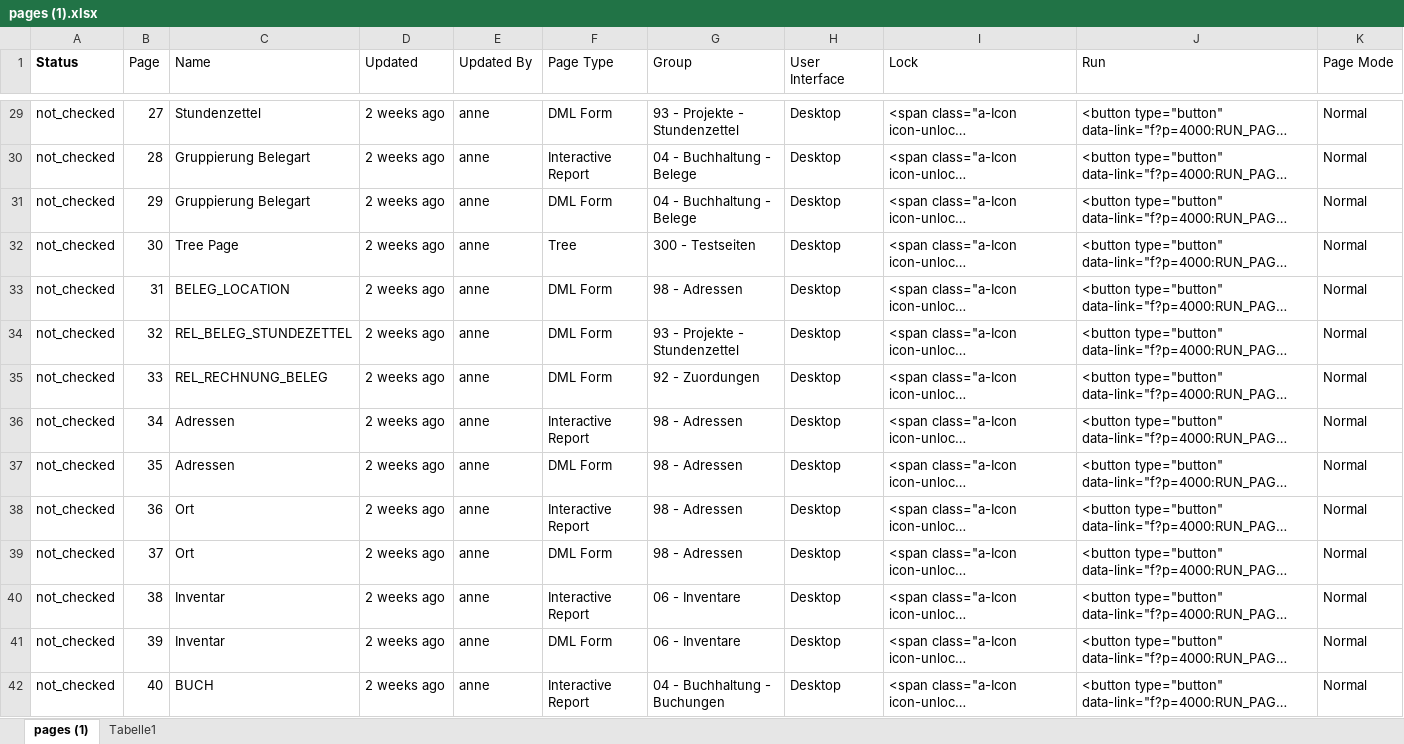
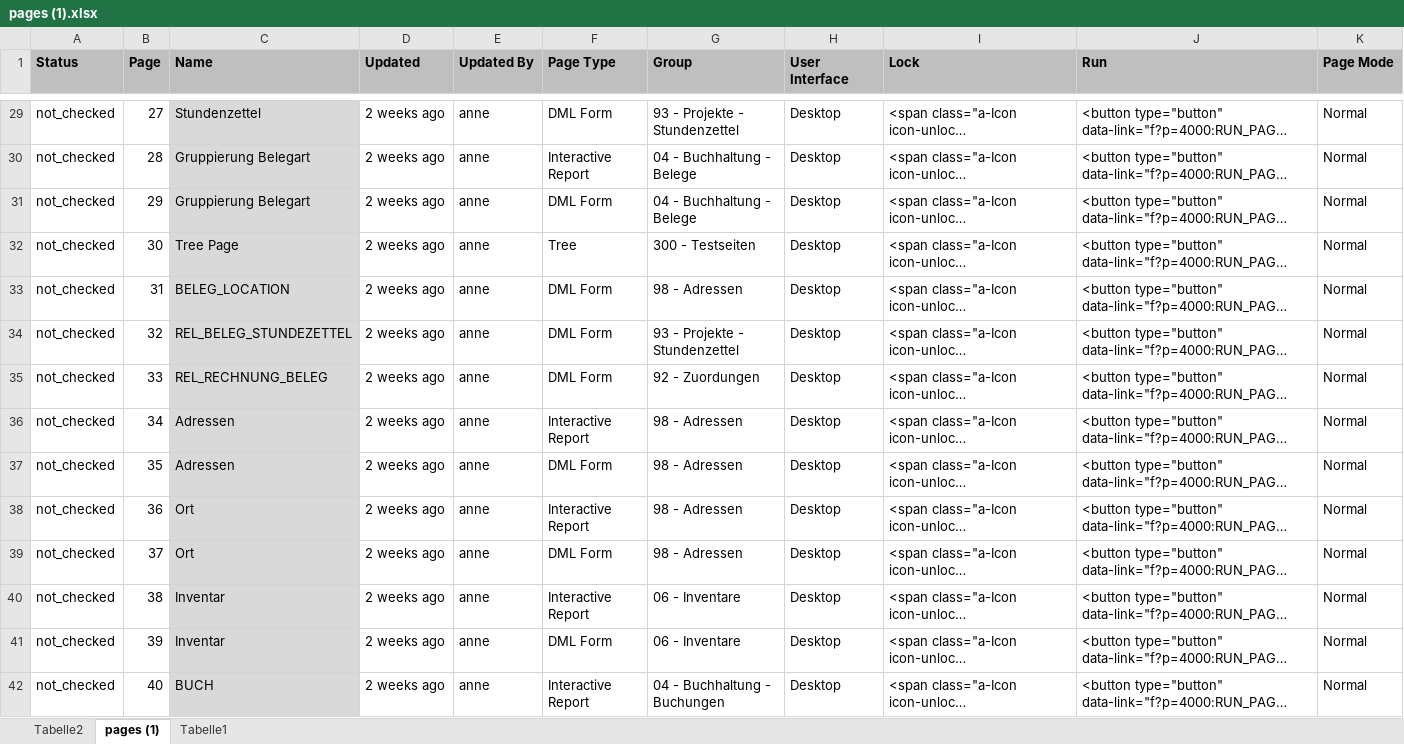
Before and after one commit to anneri51/comp, an Excel workbook: Juni_2020/pages (1).xlsx, sheet pages (1), drawn as a sheet; only a part is shown, gaps mark what is left out; long unchanged cells end in …; values as stored, in another font and other column widths than the file's, no borders; conditional formats not drawn; the diff covers the shown part only; the diff names each change by its address in the sheet, - before the commit and + after, or states it on an @@ line.

```diff
--- a/Juni_2020/pages (1).xlsx (sheet pages (1))
+++ b/Juni_2020/pages (1).xlsx (sheet pages (1))
+sheet tab: Tabelle2
-A1:K1 fill: none
+A1:K1 fill: #BFBFBF
-B1:K1 bold: off
+B1:K1 bold: on
-C29:C42 fill: none
+C29:C42 fill: #D9D9D9
```
Also changed, not shown: 5 removed rows, 9 edited cells and cell formats elsewhere in this sheet, 2 other files.
